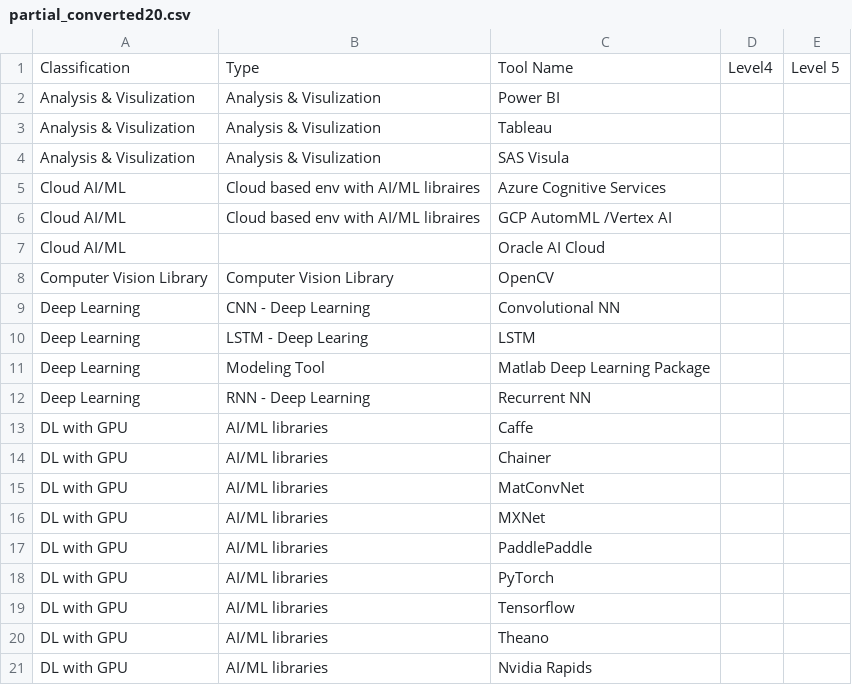
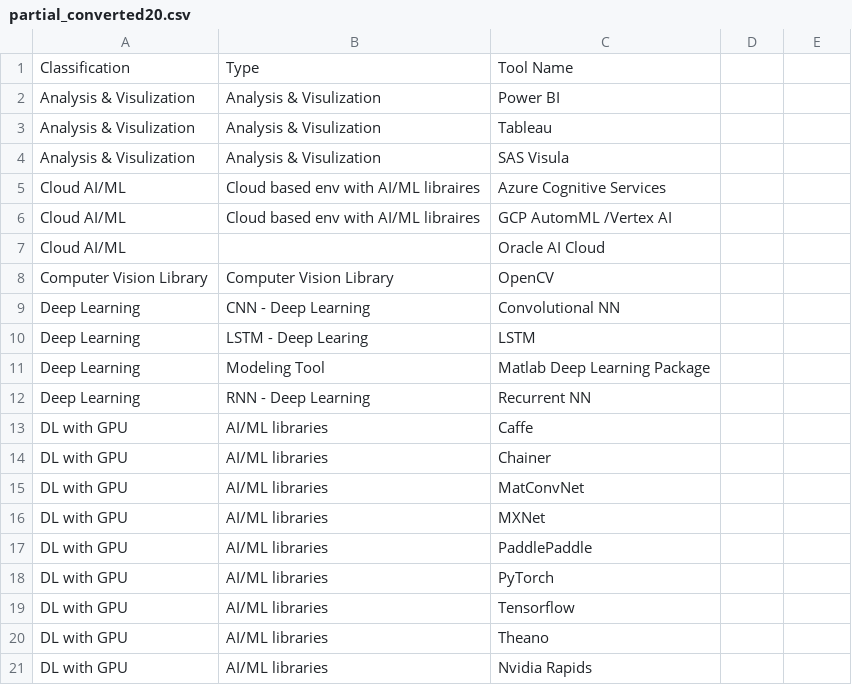
Before and after one commit to KSJangam/workflow_testing, a CSV file: input/partial_converted20.csv, drawn as a sheet; the diff names each change by its address in the sheet, - before the commit and + after, or states it on an @@ line.

Commit message:
var in take7

```diff
--- a/input/partial_converted20.csv
+++ b/input/partial_converted20.csv
-D1: Level4
+D1: (empty)
-E1: Level 5
+E1: (empty)
```
